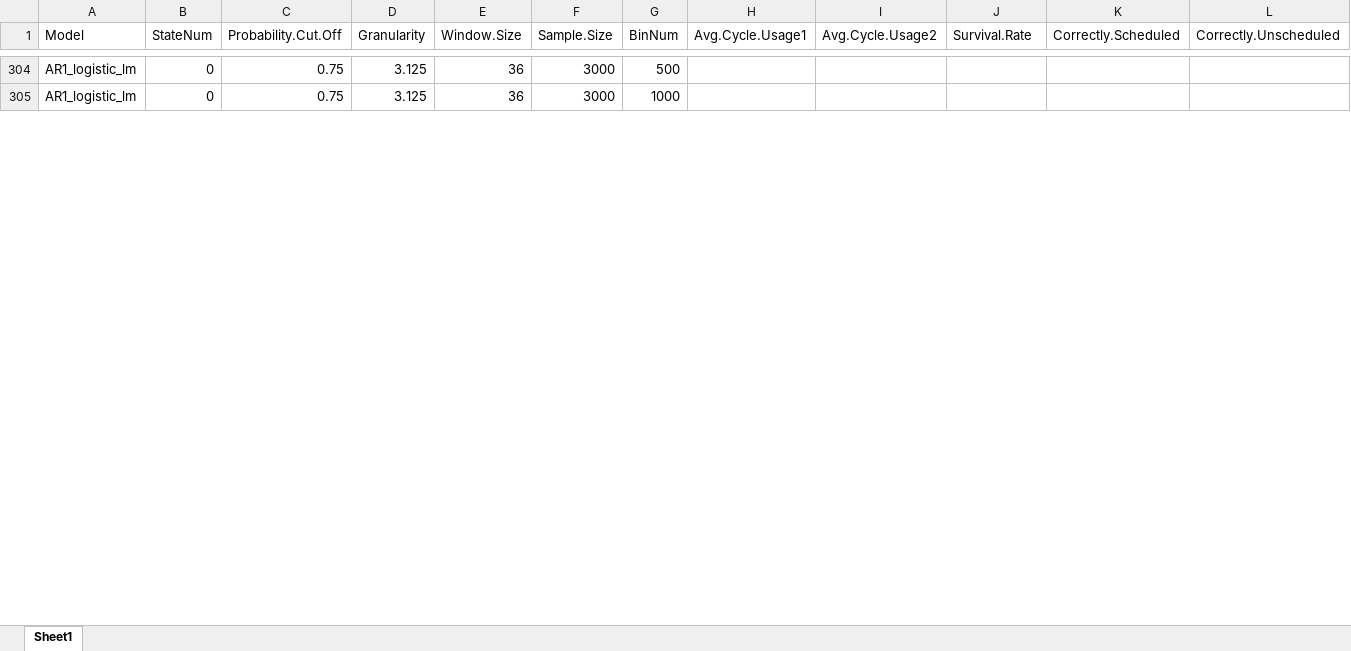
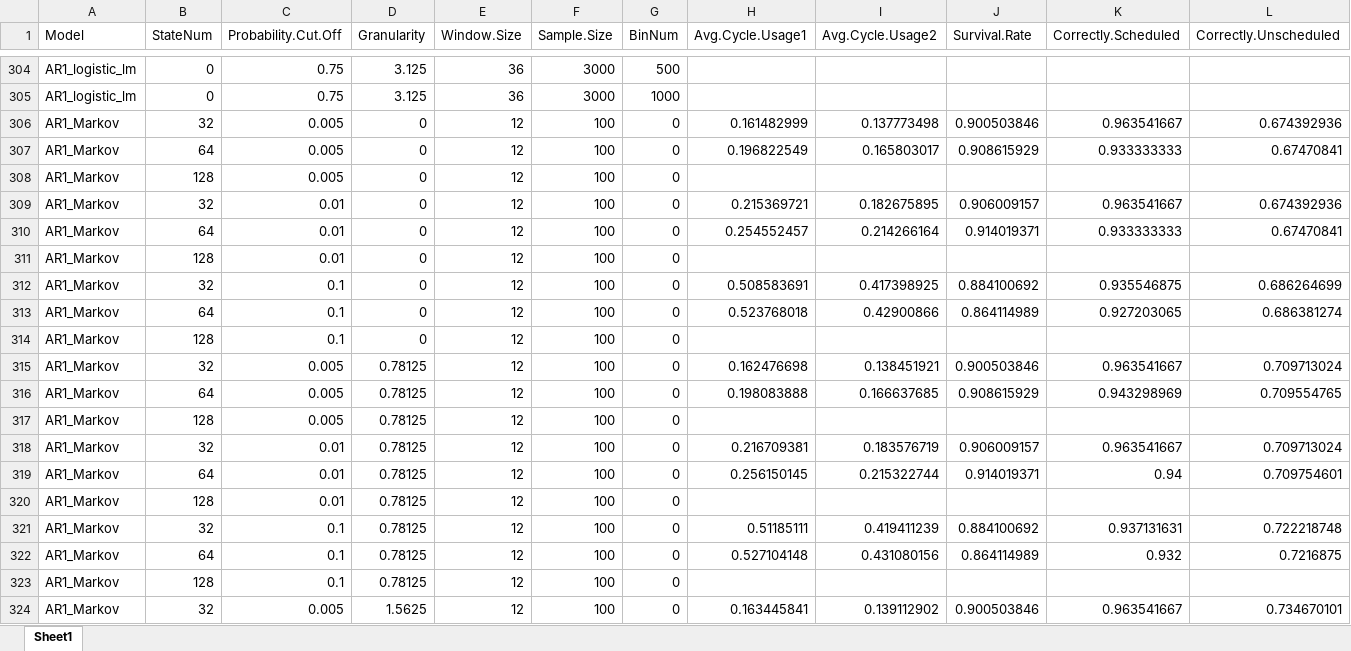
Before and after one commit to carlonlv/SSD-Benchmark-Analysis, an Excel workbook: ForegroundJobScheduler/results/Nonoverlapping windows/summary disjoint (windows,granularity).xlsx, sheet Sheet1, drawn as a sheet; only a part is shown, gaps mark what is left out; values as stored, in another font and other column widths than the file's, no borders; the diff covers the shown part only; the diff names each change by its address in the sheet, - before the commit and + after, or states it on an @@ line.

```diff
--- a/ForegroundJobScheduler/results/Nonoverlapping windows/summary disjoint (windows,granularity).xlsx (sheet Sheet1)
+++ b/ForegroundJobScheduler/results/Nonoverlapping windows/summary disjoint (windows,granularity).xlsx (sheet Sheet1)
+row 306: AR1_Markov | 32 | 0.005 | 0 | 12 | 100 | 0 | 0.161482999 | 0.137773498 | 0.900503846 | 0.963541667 | 0.674392936
+row 307: AR1_Markov | 64 | 0.005 | 0 | 12 | 100 | 0 | 0.196822549 | 0.165803017 | 0.908615929 | 0.933333333 | 0.67470841
@@ row 594 moved to row 308: AR1_Markov @@
+row 309: AR1_Markov | 32 | 0.01 | 0 | 12 | 100 | 0 | 0.215369721 | 0.182675895 | 0.906009157 | 0.963541667 | 0.674392936
+row 310: AR1_Markov | 64 | 0.01 | 0 | 12 | 100 | 0 | 0.254552457 | 0.214266164 | 0.914019371 | 0.933333333 | 0.67470841
@@ row 610 moved to row 311: AR1_Markov @@
+row 312: AR1_Markov | 32 | 0.1 | 0 | 12 | 100 | 0 | 0.508583691 | 0.417398925 | 0.884100692 | 0.935546875 | 0.686264699
+row 313: AR1_Markov | 64 | 0.1 | 0 | 12 | 100 | 0 | 0.523768018 | 0.42900866 | 0.864114989 | 0.927203065 | 0.686381274
@@ row 626 moved to row 314: AR1_Markov @@
+row 315: AR1_Markov | 32 | 0.005 | 0.78125 | 12 | 100 | 0 | 0.162476698 | 0.138451921 | 0.900503846 | 0.963541667 | 0.709713024
+row 316: AR1_Markov | 64 | 0.005 | 0.78125 | 12 | 100 | 0 | 0.198083888 | 0.166637685 | 0.908615929 | 0.943298969 | 0.709554765
@@ row 598 moved to row 317: AR1_Markov @@
+row 318: AR1_Markov | 32 | 0.01 | 0.78125 | 12 | 100 | 0 | 0.216709381 | 0.183576719 | 0.906009157 | 0.963541667 | 0.709713024
+row 319: AR1_Markov | 64 | 0.01 | 0.78125 | 12 | 100 | 0 | 0.256150145 | 0.215322744 | 0.914019371 | 0.94 | 0.709754601
@@ row 614 moved to row 320: AR1_Markov @@
+row 321: AR1_Markov | 32 | 0.1 | 0.78125 | 12 | 100 | 0 | 0.51185111 | 0.419411239 | 0.884100692 | 0.937131631 | 0.722218748
+row 322: AR1_Markov | 64 | 0.1 | 0.78125 | 12 | 100 | 0 | 0.527104148 | 0.431080156 | 0.864114989 | 0.932 | 0.7216875
@@ row 630 moved to row 323: AR1_Markov @@
+row 324: AR1_Markov | 32 | 0.005 | 1.5625 | 12 | 100 | 0 | 0.163445841 | 0.139112902 | 0.900503846 | 0.963541667 | 0.734670101
```
Also changed, not shown: 35 added rows, 48 removed rows and 234 moved rows elsewhere in this sheet, ForegroundJobScheduler/results/Nonoverlapping windows/summary dynamic (windows,granularity) post adj.xlsx, ForegroundJobScheduler/results/Nonoverlapping windows/summary dynamic (windows,granularity).xlsx, 1 other file.
